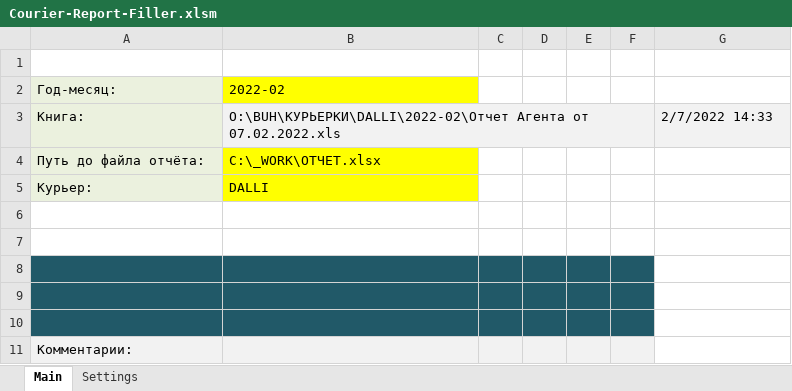
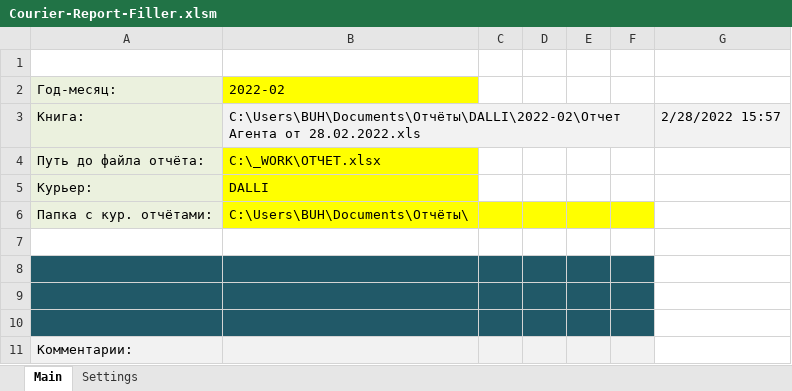
Before and after one commit to seyanaracore/HatsAndCaps, an Excel workbook: Excel/Courier-Report-Filler.xlsm, sheet Main, drawn as a sheet; values as stored, in another font and other column widths than the file's, no borders; charts and pictures and conditional formats not drawn; the diff names each change by its address in the sheet, - before the commit and + after, or states it on an @@ line.

Commit message:
ReportFiller

```diff
--- a/Excel/Courier-Report-Filler.xlsm (sheet Main)
+++ b/Excel/Courier-Report-Filler.xlsm (sheet Main)
-B3: O:\BUH\КУРЬЕРКИ\DALLI\2022-02\Отчет Агента от 07.02.2022.xls
+B3: C:\Users\BUH\Documents\Отчёты\DALLI\2022-02\Отчет Агента от 28.02.2022.xls
-G3: 2/7/2022 14:33
+G3: 2/28/2022 15:57
-row 6: (empty)
+row 6: Папка с кур. отчётами: | C:\Users\BUH\Documents\Отчёты\
-A6 fill: none
+A6 fill: #EBF1DE
-B6:F6 fill: none
+B6:F6 fill: #FFFF00
```
